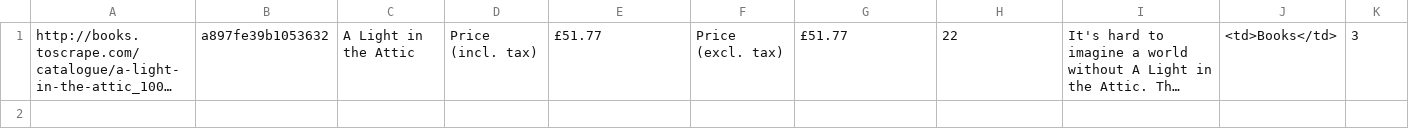
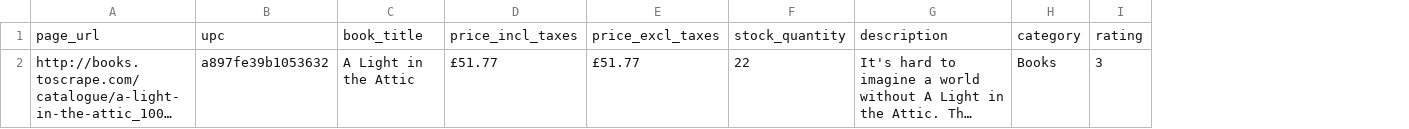
Before and after one commit to EdwinLRT/P2-BooksOnline, a CSV file: OnlineBooks_scrapping.csv, drawn as a sheet; only a part is shown; long unchanged cells end in …; removed rows and columns are numbered as before the commit, all else as after; rows hold the shown columns only; the diff names each change by its address in the sheet, - before the commit and + after, or states it on an @@ line.

Commit message:
CSV columns OK

```diff
--- a/OnlineBooks_scrapping.csv
+++ b/OnlineBooks_scrapping.csv
-column D, row 1: Price (incl. tax)
-column F, row 1: Price (excl. tax)
-column J, row 1: <td>Books</td>
+column H, row 2: Books
+row 1: page_url | upc | book_title | price_incl_taxes | price_excl_taxes | stock_quantity | description | category | rating
```
Also changed, not shown: 1 other file.
